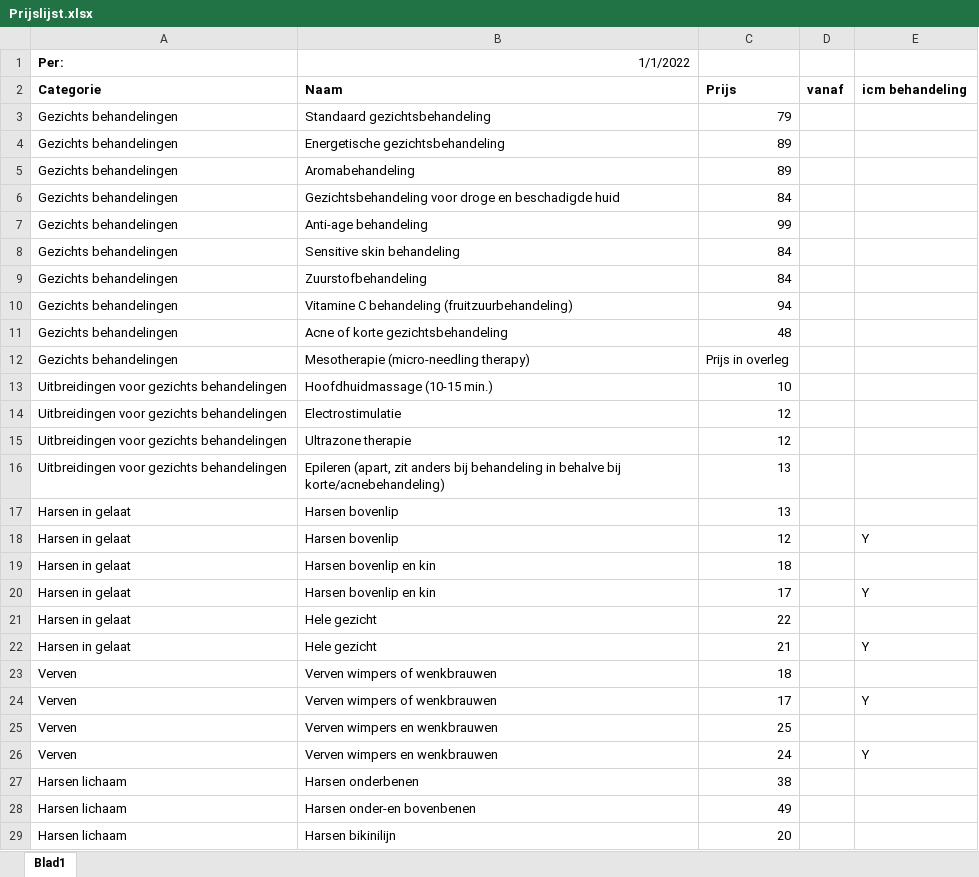
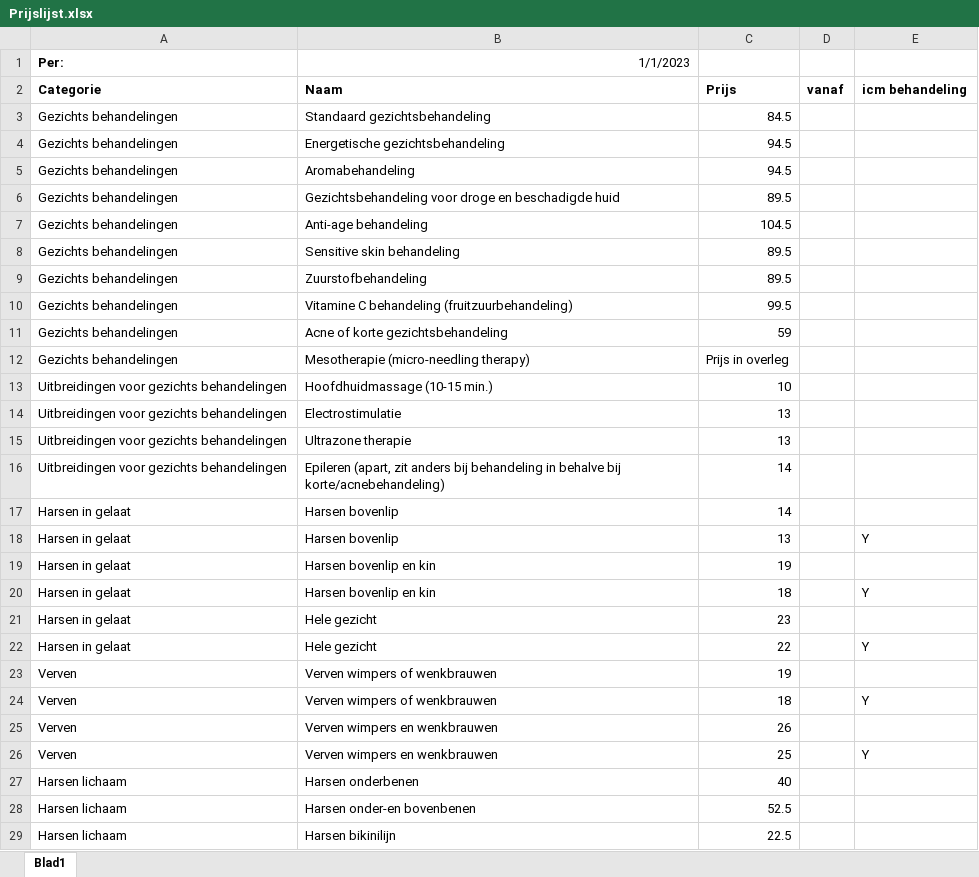
Before and after one commit to BeMacized/esthetys.nl, an Excel workbook: src/assets/misc/Prijslijst.xlsx, sheet Blad1, drawn as a sheet; only a part is shown; values as stored, in another font and other column widths than the file's, no borders; the diff covers the shown part only; the diff names each change by its address in the sheet, - before the commit and + after, or states it on an @@ line.

Commit message:
Updated price list

```diff
--- a/src/assets/misc/Prijslijst.xlsx (sheet Blad1)
+++ b/src/assets/misc/Prijslijst.xlsx (sheet Blad1)
-B1: 1/1/2022
+B1: 1/1/2023
-C3: 79
+C3: 84.5
-C4:C5: 89
+C4:C5: 94.5
-C6: 84
+C6: 89.5
-C7: 99
+C7: 104.5
-C8:C9: 84
+C8:C9: 89.5
-C10: 94
+C10: 99.5
-C11: 48
+C11: 59
-C14:C15: 12
+C14:C15: 13
-C16:C17: 13
+C16:C17: 14
-C18: 12
+C18: 13
-C19: 18
+C19: 19
-C20: 17
+C20: 18
-C21: 22
+C21: 23
-C22: 21
+C22: 22
-C23: 18
+C23: 19
-C24: 17
+C24: 18
-C25: 25
+C25: 26
-C26: 24
+C26: 25
-C27: 38
+C27: 40
-C28: 49
+C28: 52.5
-C29: 20
+C29: 22.5
```
Also changed, not shown: 6 edited cells elsewhere in this sheet.
